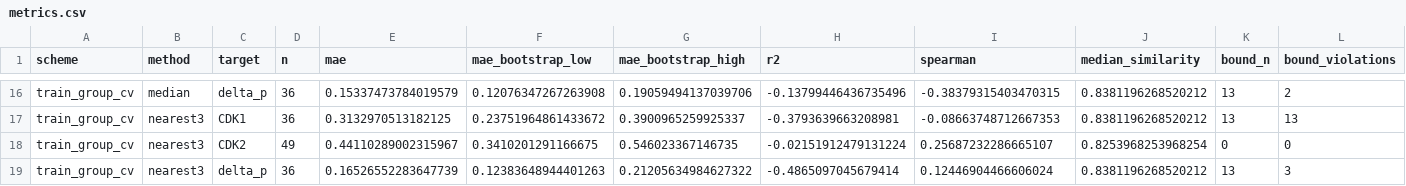
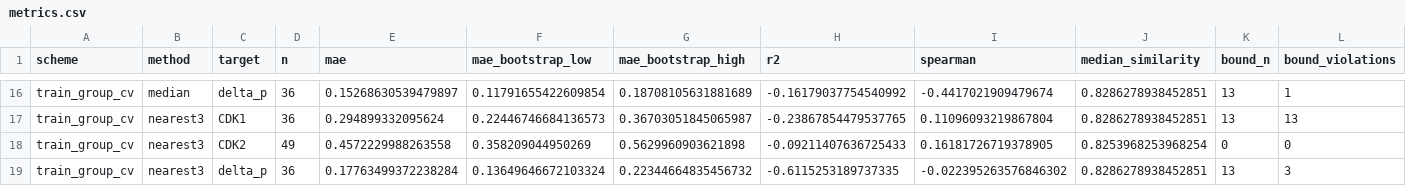
Before and after one commit to zchboswell/AIDD-pressure-test-3, a CSV file: CEDAR-SELECT/delivery/model/metrics.csv, drawn as a sheet; only a part is shown, gaps mark what is left out; the diff covers the shown part only; the diff names each change by its address in the sheet, - before the commit and + after, or states it on an @@ line.

```diff
--- a/CEDAR-SELECT/delivery/model/metrics.csv
+++ b/CEDAR-SELECT/delivery/model/metrics.csv
-E16 (mae): 0.15337473784019579
+E16 (mae): 0.15268630539479897
-F16 (mae_bootstrap_low): 0.12076347267263908
+F16 (mae_bootstrap_low): 0.11791655422609854
-G16 (mae_bootstrap_high): 0.19059494137039706
+G16 (mae_bootstrap_high): 0.18708105631881689
-H16 (r2): -0.13799446436735496
+H16 (r2): -0.16179037754540992
-I16 (spearman): -0.38379315403470315
+I16 (spearman): -0.4417021909479674
-J16:J17 (median_similarity): 0.8381196268520212
+J16:J17 (median_similarity): 0.8286278938452851
-L16 (bound_violations): 2
+L16 (bound_violations): 1
-E17 (mae): 0.3132970513182125
+E17 (mae): 0.294899332095624
-F17 (mae_bootstrap_low): 0.23751964861433672
+F17 (mae_bootstrap_low): 0.22446746684136573
-G17 (mae_bootstrap_high): 0.3900965259925337
+G17 (mae_bootstrap_high): 0.36703051845065987
-H17 (r2): -0.3793639663208981
+H17 (r2): -0.23867854479537765
-I17 (spearman): -0.08663748712667353
+I17 (spearman): 0.11096093219867804
-E18 (mae): 0.44110289002315967
+E18 (mae): 0.4572229988263558
-F18 (mae_bootstrap_low): 0.3410201291166675
+F18 (mae_bootstrap_low): 0.358209044950269
-G18 (mae_bootstrap_high): 0.546023367146735
+G18 (mae_bootstrap_high): 0.5629960903621898
-H18 (r2): -0.02151912479131224
+H18 (r2): -0.09211407636725433
-I18 (spearman): 0.25687232286665107
+I18 (spearman): 0.16181726719378905
-E19 (mae): 0.16526552283647739
+E19 (mae): 0.17763499372238284
-F19 (mae_bootstrap_low): 0.12383648944401263
+F19 (mae_bootstrap_low): 0.13649646672103324
-G19 (mae_bootstrap_high): 0.21205634984627322
+G19 (mae_bootstrap_high): 0.22344664835456732
-H19 (r2): -0.4865097045679414
+H19 (r2): -0.6115253189737335
-I19 (spearman): 0.12446904466606024
+I19 (spearman): -0.022395263576846302
-J19 (median_similarity): 0.8381196268520212
+J19 (median_similarity): 0.8286278938452851
```
Also changed, not shown: 28 edited cells elsewhere in this file, CEDAR-SELECT/delivery/model/censor_metrics.csv, CEDAR-SELECT/delivery/model/censor_predictions.csv, 38 other files.
